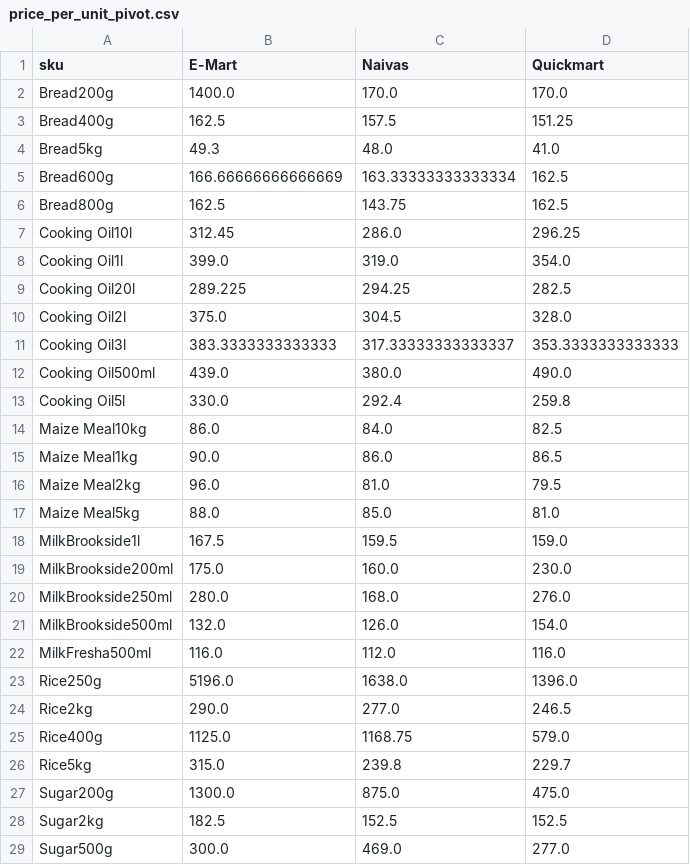
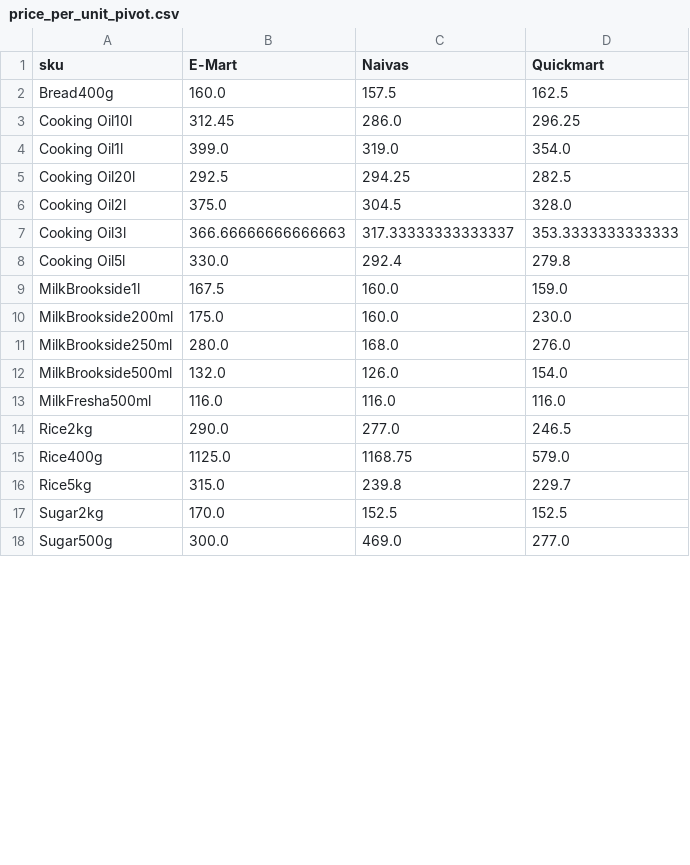
Before and after one commit to odawadavid/Webscraping, a CSV file: data/analytics/price_per_unit_pivot.csv, drawn as a sheet; only a part is shown; the diff covers the shown part only.

```diff
--- a/data/analytics/price_per_unit_pivot.csv
+++ b/data/analytics/price_per_unit_pivot.csv
@@ -1,19 +1,10 @@
 sku,E-Mart,Naivas,Quickmart
-Bread200g,1400.0,170.0,170.0
-Bread400g,162.5,157.5,151.25
-Bread5kg,49.3,48.0,41.0
-Bread600g,166.66666666666669,163.33333333333334,162.5
-Bread800g,162.5,143.75,162.5
+Bread400g,160.0,157.5,162.5
 Cooking Oil10l,312.45,286.0,296.25
 Cooking Oil1l,399.0,319.0,354.0
-Cooking Oil20l,289.225,294.25,282.5
+Cooking Oil20l,292.5,294.25,282.5
 Cooking Oil2l,375.0,304.5,328.0
-Cooking Oil3l,383.3333333333333,317.33333333333337,353.3333333333333
-Cooking Oil500ml,439.0,380.0,490.0
-Cooking Oil5l,330.0,292.4,259.8
-Maize Meal10kg,86.0,84.0,82.5
-Maize Meal1kg,90.0,86.0,86.5
-Maize Meal2kg,96.0,81.0,79.5
-Maize Meal5kg,88.0,85.0,81.0
-MilkBrookside1l,167.5,159.5,159.0
+Cooking Oil3l,366.66666666666663,317.33333333333337,353.3333333333333
+Cooking Oil5l,330.0,292.4,279.8
+MilkBrookside1l,167.5,160.0,159.0
 MilkBrookside200ml,175.0,160.0,230.0
@@ -21,4 +12,3 @@ MilkBrookside250ml,280.0,168.0,276.0
 MilkBrookside500ml,132.0,126.0,154.0
-MilkFresha500ml,116.0,112.0,116.0
-Rice250g,5196.0,1638.0,1396.0
+MilkFresha500ml,116.0,116.0,116.0
 Rice2kg,290.0,277.0,246.5
@@ -26,4 +16,3 @@ Rice400g,1125.0,1168.75,579.0
 Rice5kg,315.0,239.8,229.7
-Sugar200g,1300.0,875.0,475.0
-Sugar2kg,182.5,152.5,152.5
+Sugar2kg,170.0,152.5,152.5
 Sugar500g,300.0,469.0,277.0
```
Also changed, not shown: 1 removed row and 3 edited cells elsewhere in this file, data/raw/quickmart.csv, 5 other files.
